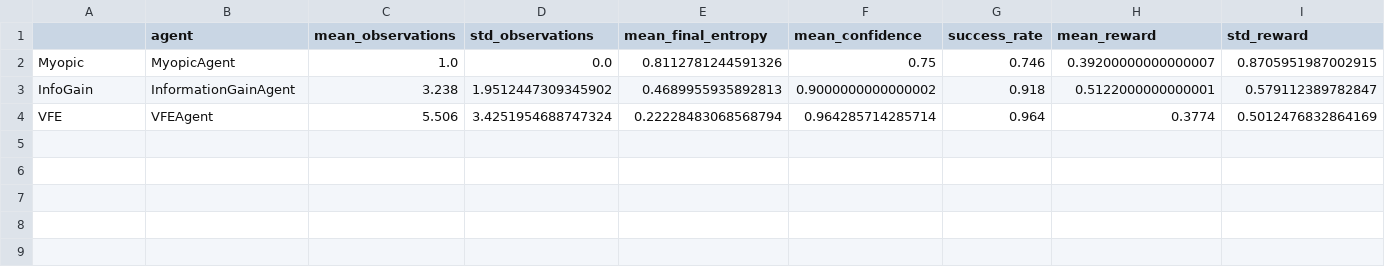
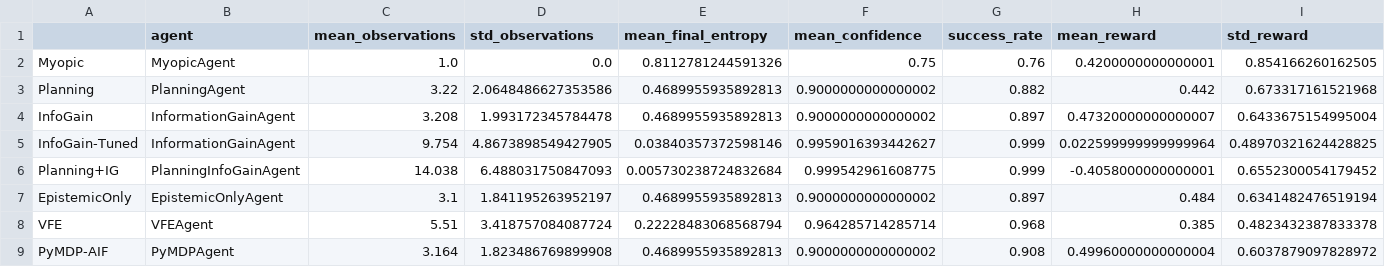
Before and after one commit to PatrickAllenCooper/rho_aif, a CSV file: results_summary.csv, drawn as a sheet.

```diff
--- a/results_summary.csv
+++ b/results_summary.csv
@@ -1,4 +1,9 @@
 ,agent,mean_observations,std_observations,mean_final_entropy,mean_confidence,success_rate,mean_reward,std_reward
-Myopic,MyopicAgent,1.0,0.0,0.8112781244591326,0.75,0.746,0.39200000000000007,0.8705951987002915
-InfoGain,InformationGainAgent,3.238,1.9512447309345902,0.4689955935892813,0.9000000000000002,0.918,0.5122000000000001,0.579112389782847
-VFE,VFEAgent,5.506,3.4251954688747324,0.22228483068568794,0.964285714285714,0.964,0.3774,0.5012476832864169
+Myopic,MyopicAgent,1.0,0.0,0.8112781244591326,0.75,0.76,0.4200000000000001,0.854166260162505
+Planning,PlanningAgent,3.22,2.0648486627353586,0.4689955935892813,0.9000000000000002,0.882,0.442,0.673317161521968
+InfoGain,InformationGainAgent,3.208,1.993172345784478,0.4689955935892813,0.9000000000000002,0.897,0.47320000000000007,0.6433675154995004
+InfoGain-Tuned,InformationGainAgent,9.754,4.8673898549427905,0.03840357372598146,0.9959016393442627,0.999,0.022599999999999964,0.48970321624428825
+Planning+IG,PlanningInfoGainAgent,14.038,6.488031750847093,0.005730238724832684,0.999542961608775,0.999,-0.4058000000000001,0.6552300054179452
+EpistemicOnly,EpistemicOnlyAgent,3.1,1.841195263952197,0.4689955935892813,0.9000000000000002,0.897,0.484,0.6341482476519194
+VFE,VFEAgent,5.51,3.418757084087724,0.22228483068568794,0.964285714285714,0.968,0.385,0.4823432387833378
+PyMDP-AIF,PyMDPAgent,3.164,1.823486769899908,0.4689955935892813,0.9000000000000002,0.908,0.49960000000000004,0.6037879097828972
```
Also changed, not shown: 11 other files.
